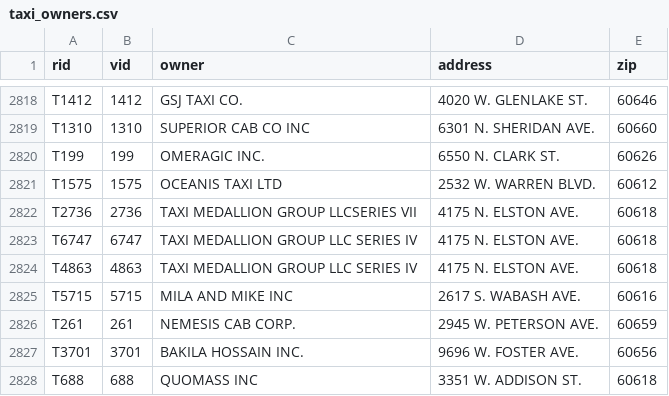
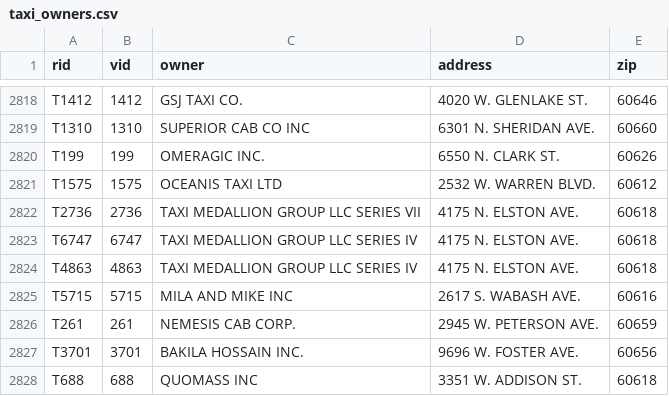
Before and after one commit to blaktai/notebooks, a CSV file: pandas/adv/data/taxi_owners.csv, drawn as a sheet; only a part is shown, gaps mark what is left out; the diff covers the shown part only.

Commit message:
updated taxi owners data

```diff
--- a/pandas/adv/data/taxi_owners.csv
+++ b/pandas/adv/data/taxi_owners.csv
@@ -2821,3 +2821,3 @@ T199,199,OMERAGIC INC.,6550 N. CLARK ST.,60626
 T1575,1575,OCEANIS TAXI LTD,2532 W. WARREN BLVD.,60612
-T2736,2736,TAXI MEDALLION GROUP LLCSERIES VII,4175 N. ELSTON AVE.,60618
+T2736,2736,TAXI MEDALLION GROUP LLC SERIES VII,4175 N. ELSTON AVE.,60618
 T6747,6747,TAXI MEDALLION GROUP LLC SERIES IV,4175 N. ELSTON AVE.,60618
```
Also changed, not shown: 8 edited cells elsewhere in this file.
